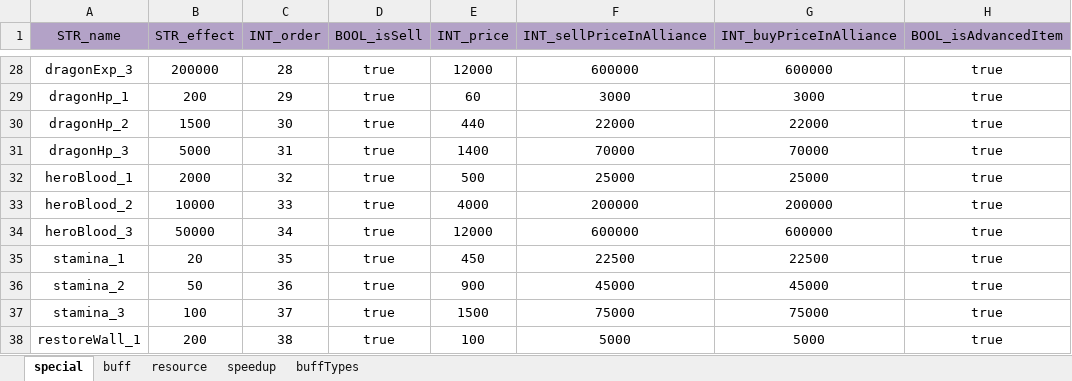
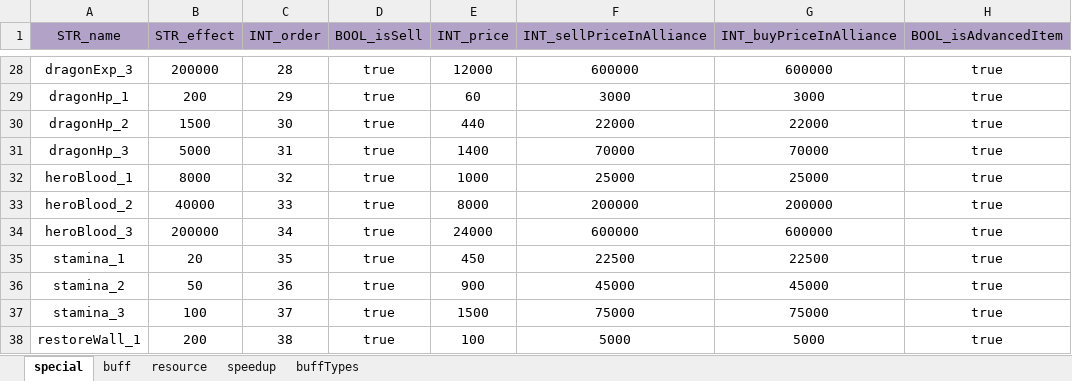
Before and after one commit to ModunZhang/kod_server, an Excel workbook: gameData/shared/Items.xlsx, sheet special, drawn as a sheet; only a part is shown, gaps mark what is left out; values as stored, in another font and other column widths than the file's, no borders; the diff names each change by its address in the sheet, - before the commit and + after, or states it on an @@ line.

```diff
--- a/gameData/shared/Items.xlsx (sheet special)
+++ b/gameData/shared/Items.xlsx (sheet special)
-B32 (STR_effect): 2000
+B32 (STR_effect): 8000
-E32 (INT_price): 500
+E32 (INT_price): 1000
-B33 (STR_effect): 10000
+B33 (STR_effect): 40000
-E33 (INT_price): 4000
+E33 (INT_price): 8000
-B34 (STR_effect): 50000
+B34 (STR_effect): 200000
-E34 (INT_price): 12000
+E34 (INT_price): 24000
```
Also changed, not shown: gameData/shared/StoreItems.xlsx, 2 other files.
